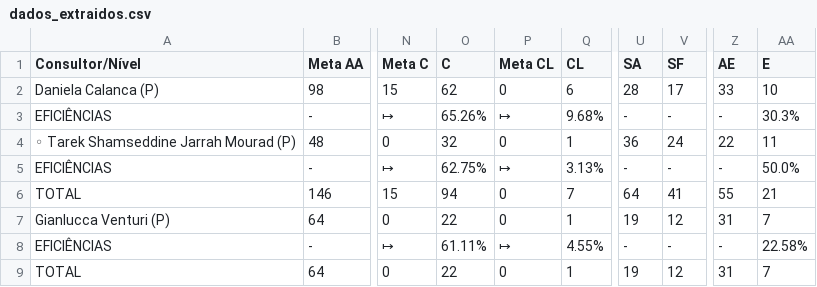
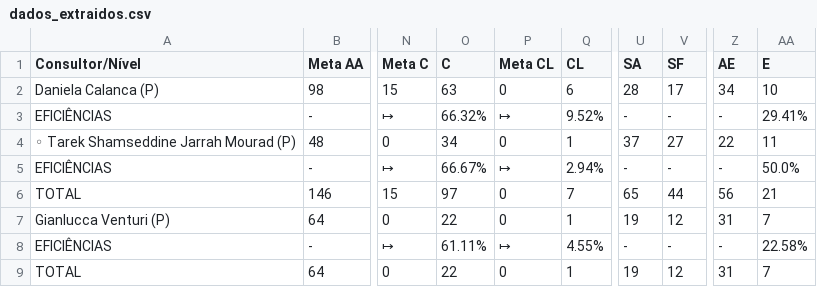
Before and after one commit to officew1goiania/gestaoavista2, a CSV file: dados_extraidos.csv, drawn as a sheet; only a part is shown, gaps mark what is left out; the diff names each change by its address in the sheet, - before the commit and + after, or states it on an @@ line.

```diff
--- a/dados_extraidos.csv
+++ b/dados_extraidos.csv
-O2 (C): 62
+O2 (C): 63
-Z2 (AE): 33
+Z2 (AE): 34
-O3 (C): 65.26%
+O3 (C): 66.32%
-Q3 (CL): 9.68%
+Q3 (CL): 9.52%
-AA3 (E): 30.3%
+AA3 (E): 29.41%
-O4 (C): 32
+O4 (C): 34
-U4 (SA): 36
+U4 (SA): 37
-V4 (SF): 24
+V4 (SF): 27
-O5 (C): 62.75%
+O5 (C): 66.67%
-Q5 (CL): 3.13%
+Q5 (CL): 2.94%
-O6 (C): 94
+O6 (C): 97
-U6 (SA): 64
+U6 (SA): 65
-V6 (SF): 41
+V6 (SF): 44
-Z6 (AE): 55
+Z6 (AE): 56
```
Also changed, not shown: dados_semana.csv, ranking_muapd.csv, 1 other file.
